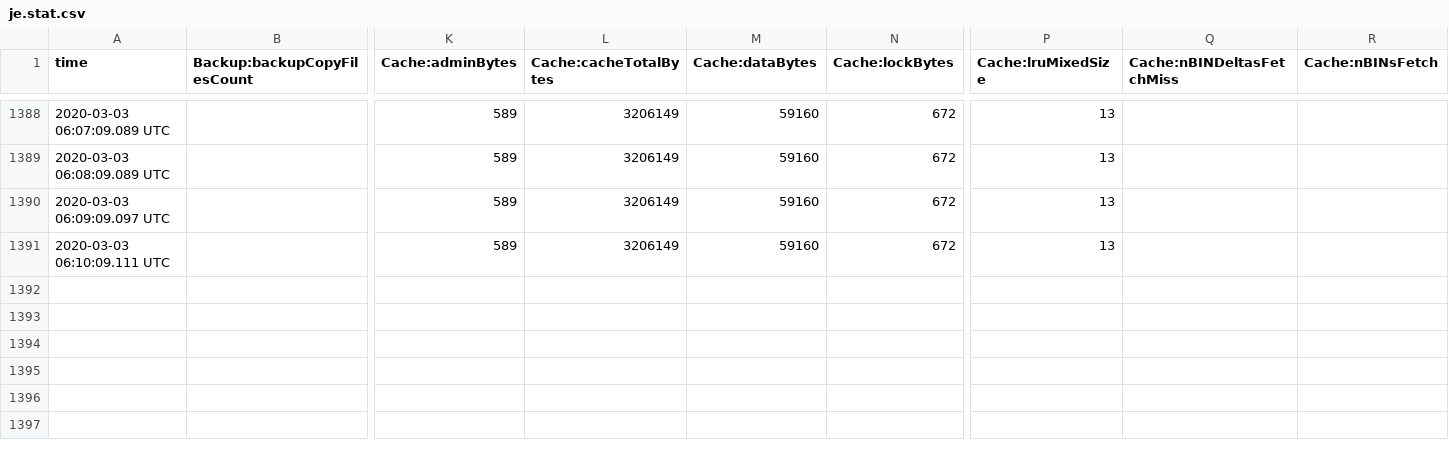
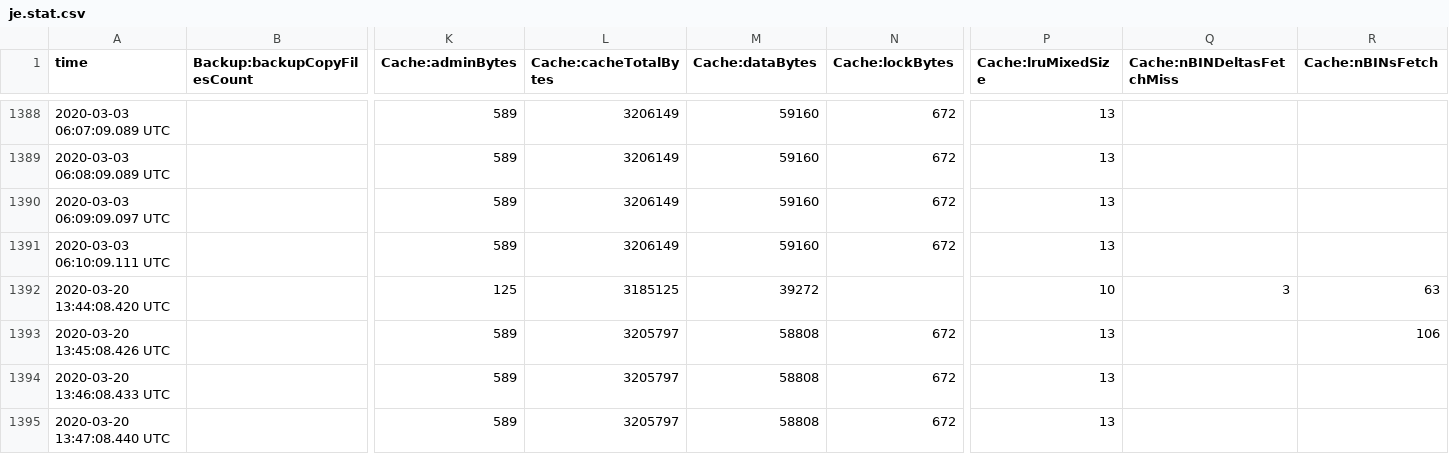
Before and after one commit to richardokello/richardokello, a CSV file: txnmgr/je.stat.csv, drawn as a sheet; only a part is shown, gaps mark what is left out; rows hold the shown columns only; the diff names each change by its address in the sheet, - before the commit and + after, or states it on an @@ line.

```diff
--- a/txnmgr/je.stat.csv
+++ b/txnmgr/je.stat.csv
+row 1392: 2020-03-20 13:44:08.420 UTC |  | 125 | 3185125 | 39272 |  | 10 | 3 | 63
+row 1393: 2020-03-20 13:45:08.426 UTC |  | 589 | 3205797 | 58808 | 672 | 13 |  | 106
+row 1394: 2020-03-20 13:46:08.433 UTC |  | 589 | 3205797 | 58808 | 672 | 13
+row 1395: 2020-03-20 13:47:08.440 UTC |  | 589 | 3205797 | 58808 | 672 | 13
```
Also changed, not shown: 39 other files.
